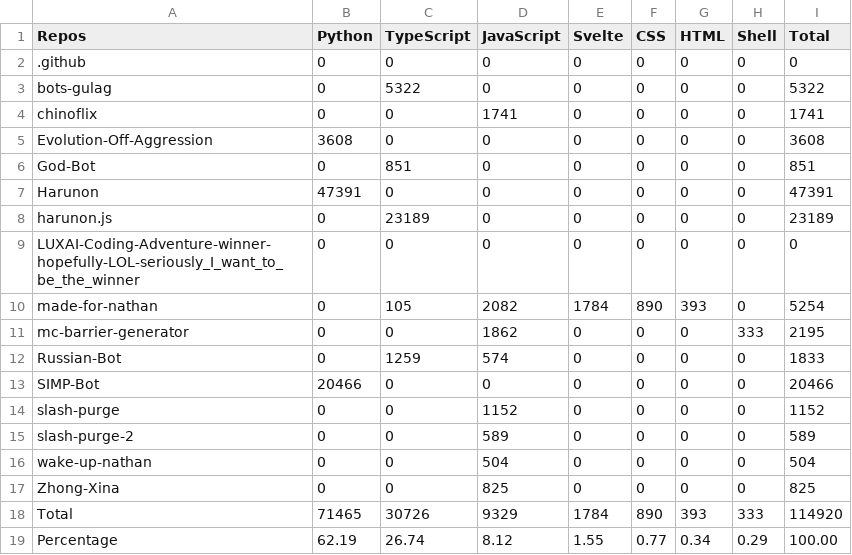
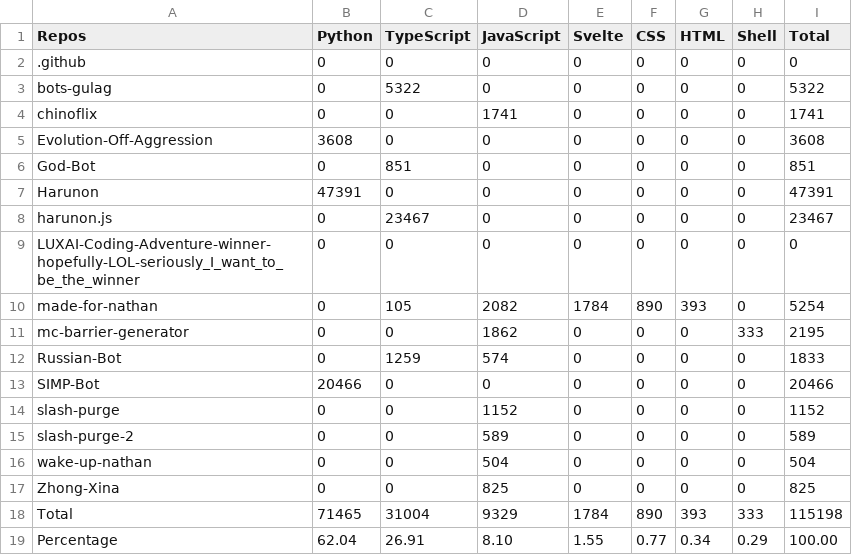
Before and after one commit to CarelessDev/Auto-Language-Stats, a CSV file: example/lang.csv, drawn as a sheet.

```diff
--- a/example/lang.csv
+++ b/example/lang.csv
@@ -7,3 +7,3 @@ God-Bot,0,851,0,0,0,0,0,851,
 Harunon,47391,0,0,0,0,0,0,47391,
-harunon.js,0,23189,0,0,0,0,0,23189,
+harunon.js,0,23467,0,0,0,0,0,23467,
 LUXAI-Coding-Adventure-winner-hopefully-LOL-seriously_I_want_to_be_the_winner,0,0,0,0,0,0,0,0,
@@ -17,3 +17,3 @@ wake-up-nathan,0,0,504,0,0,0,0,504,
 Zhong-Xina,0,0,825,0,0,0,0,825,
-Total,71465,30726,9329,1784,890,393,333,114920,
-Percentage,62.19,26.74,8.12,1.55,0.77,0.34,0.29,100.00,
+Total,71465,31004,9329,1784,890,393,333,115198,
+Percentage,62.04,26.91,8.10,1.55,0.77,0.34,0.29,100.00,
```
Also changed, not shown: 1 other file.
